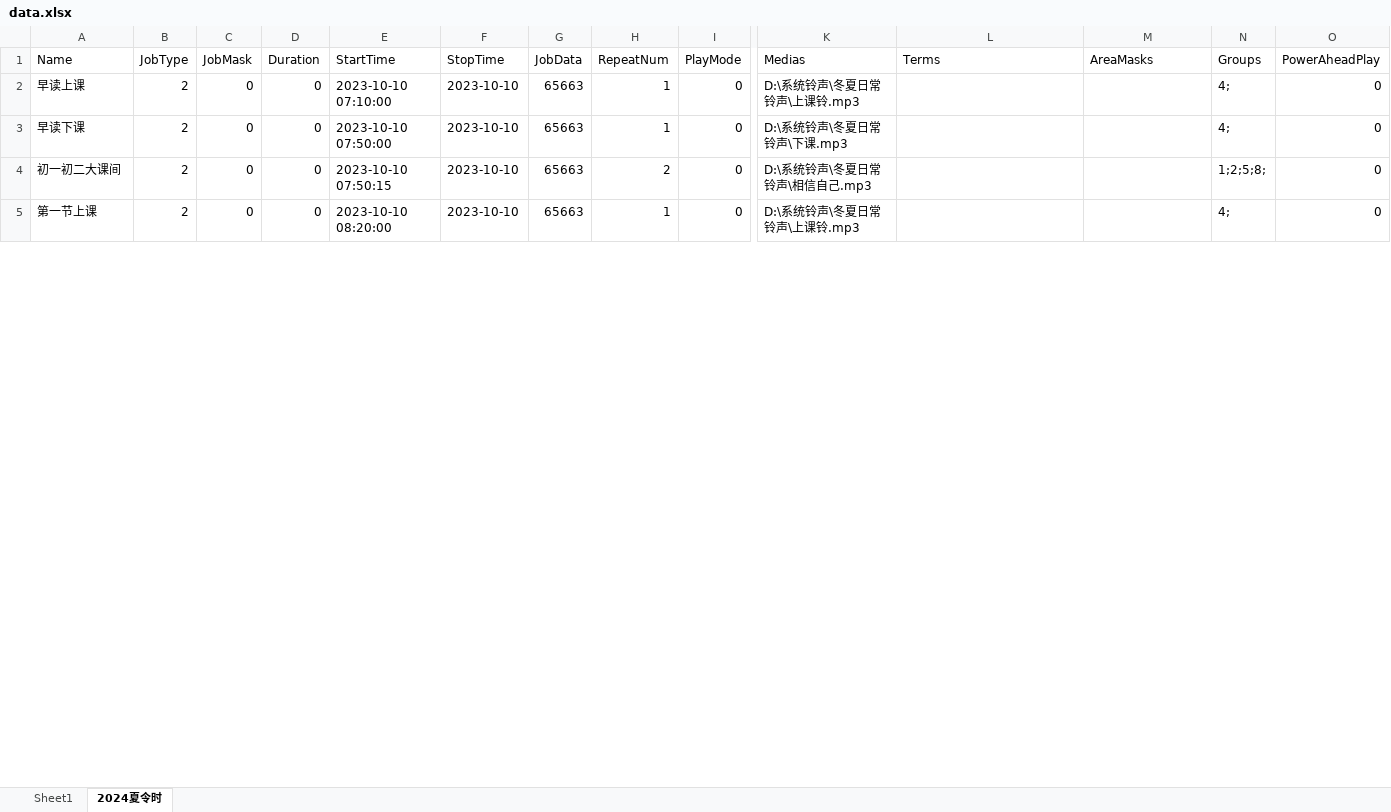
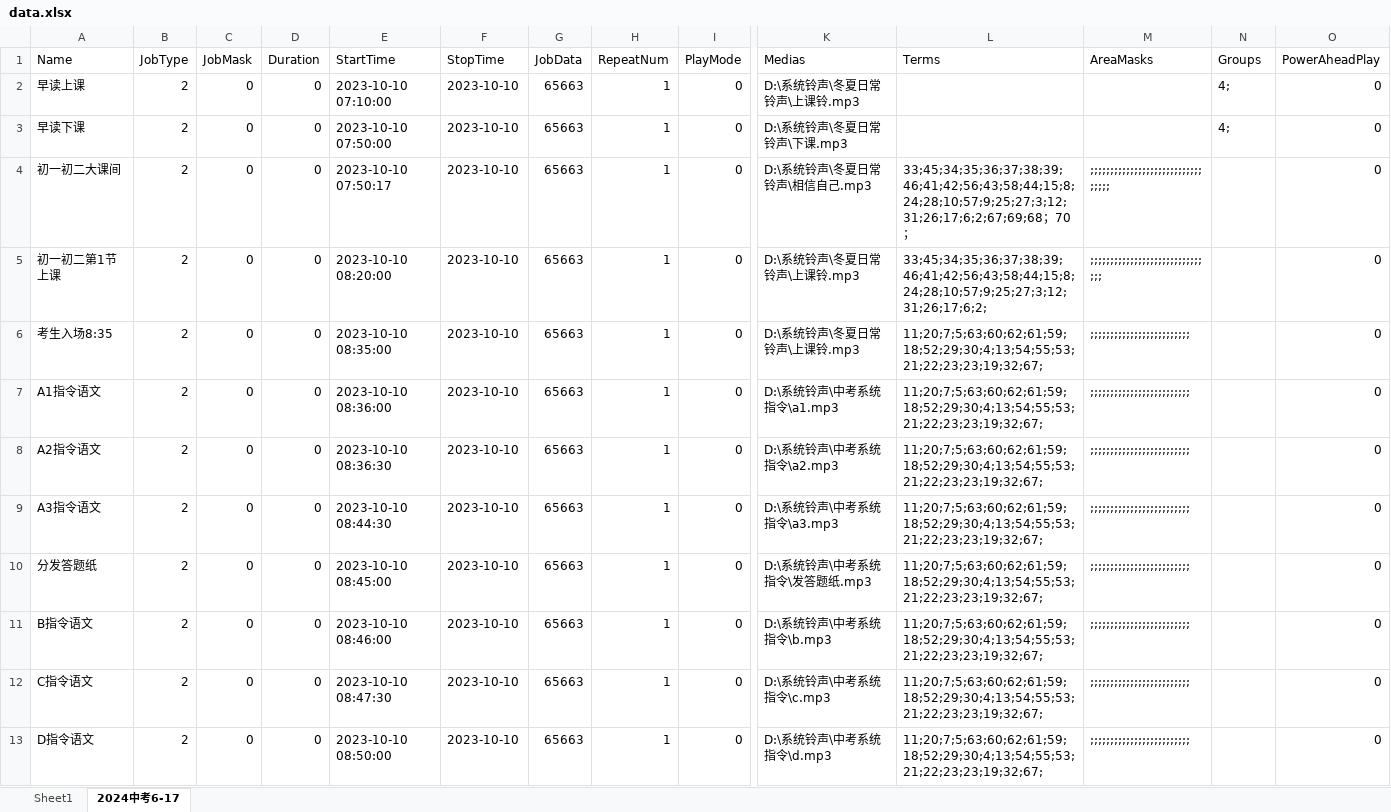
Before and after one commit to xujieqiang/guangbo_excel, an Excel workbook: data.xlsx, sheet 2024中考6-17, drawn as a sheet; only a part is shown, gaps mark what is left out; values as stored, in another font and other column widths than the file's, no borders; rows hold the shown columns only; the diff covers the shown part only; the diff names each change by its address in the sheet, - before the commit and + after, or states it on an @@ line.

```diff
--- a/data.xlsx (sheet 2024中考6-17)
+++ b/data.xlsx (sheet 2024中考6-17)
-sheet tab: 2024夏令时
+sheet tab: 2024中考6-17
-E4 (StartTime): 2023-10-10 07:50:15
+E4 (StartTime): 2023-10-10 07:50:17
-H4 (RepeatNum): 2
+H4 (RepeatNum): 1
-L4 (Terms): (empty)
+L4 (Terms): 33;45;34;35;36;37;38;39;46;41;42;56;43;58;44;15;8;24;28;10;57;9;25;27;3;12;31;26;17;6;2;67;69;68；70；
-M4 (AreaMasks): (empty)
+M4 (AreaMasks): ;;;;;;;;;;;;;;;;;;;;;;;;;;;;;;;;;
-N4 (Groups): 1;2;5;8;
+N4 (Groups): (empty)
-A5 (Name): 第一节上课
+A5 (Name): 初一初二第1节上课
-L5 (Terms): (empty)
+L5 (Terms): 33;45;34;35;36;37;38;39;46;41;42;56;43;58;44;15;8;24;28;10;57;9;25;27;3;12;31;26;17;6;2;
-M5 (AreaMasks): (empty)
+M5 (AreaMasks): ;;;;;;;;;;;;;;;;;;;;;;;;;;;;;;;
-N5 (Groups): 4;
+N5 (Groups): (empty)
+row 6: 考生入场8:35 | 2 | 0 | 0 | 2023-10-10 08:35:00 | 2023-10-10 | 65663 | 1 | 0 | D:\系统铃声\冬夏日常铃声\上课铃.mp3 | 11;20;7;5;63;60;62;61;59;18;52;29;30;4;13;54;55;53;21;22;23;23;19;32;67; | ;;;;;;;;;;;;;;;;;;;;;;;;; |  | 0
+row 7: A1指令语文 | 2 | 0 | 0 | 2023-10-10 08:36:00 | 2023-10-10 | 65663 | 1 | 0 | D:\系统铃声\中考系统指令\a1.mp3 | 11;20;7;5;63;60;62;61;59;18;52;29;30;4;13;54;55;53;21;22;23;23;19;32;67; | ;;;;;;;;;;;;;;;;;;;;;;;;; |  | 0
+row 8: A2指令语文 | 2 | 0 | 0 | 2023-10-10 08:36:30 | 2023-10-10 | 65663 | 1 | 0 | D:\系统铃声\中考系统指令\a2.mp3 | 11;20;7;5;63;60;62;61;59;18;52;29;30;4;13;54;55;53;21;22;23;23;19;32;67; | ;;;;;;;;;;;;;;;;;;;;;;;;; |  | 0
+row 9: A3指令语文 | 2 | 0 | 0 | 2023-10-10 08:44:30 | 2023-10-10 | 65663 | 1 | 0 | D:\系统铃声\中考系统指令\a3.mp3 | 11;20;7;5;63;60;62;61;59;18;52;29;30;4;13;54;55;53;21;22;23;23;19;32;67; | ;;;;;;;;;;;;;;;;;;;;;;;;; |  | 0
+row 10: 分发答题纸 | 2 | 0 | 0 | 2023-10-10 08:45:00 | 2023-10-10 | 65663 | 1 | 0 | D:\系统铃声\中考系统指令\发答题纸.mp3 | 11;20;7;5;63;60;62;61;59;18;52;29;30;4;13;54;55;53;21;22;23;23;19;32;67; | ;;;;;;;;;;;;;;;;;;;;;;;;; |  | 0
+row 11: B指令语文 | 2 | 0 | 0 | 2023-10-10 08:46:00 | 2023-10-10 | 65663 | 1 | 0 | D:\系统铃声\中考系统指令\b.mp3 | 11;20;7;5;63;60;62;61;59;18;52;29;30;4;13;54;55;53;21;22;23;23;19;32;67; | ;;;;;;;;;;;;;;;;;;;;;;;;; |  | 0
+row 12: C指令语文 | 2 | 0 | 0 | 2023-10-10 08:47:30 | 2023-10-10 | 65663 | 1 | 0 | D:\系统铃声\中考系统指令\c.mp3 | 11;20;7;5;63;60;62;61;59;18;52;29;30;4;13;54;55;53;21;22;23;23;19;32;67; | ;;;;;;;;;;;;;;;;;;;;;;;;; |  | 0
+row 13: D指令语文 | 2 | 0 | 0 | 2023-10-10 08:50:00 | 2023-10-10 | 65663 | 1 | 0 | D:\系统铃声\中考系统指令\d.mp3 | 11;20;7;5;63;60;62;61;59;18;52;29;30;4;13;54;55;53;21;22;23;23;19;32;67; | ;;;;;;;;;;;;;;;;;;;;;;;;; |  | 0
```
Also changed, not shown: 11 added rows and 83 edited cells elsewhere in this sheet, 6 other files.
